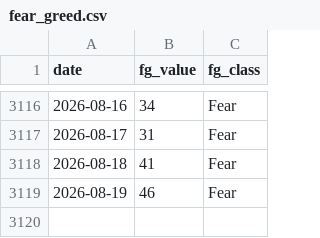
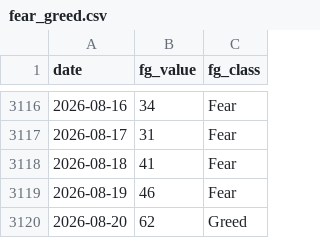
Before and after one commit to bautiaraujo/sol-sentiment-dashboard, a CSV file: data/fear_greed.csv, drawn as a sheet; only a part is shown, gaps mark what is left out.

```diff
--- a/data/fear_greed.csv
+++ b/data/fear_greed.csv
@@ -3119 +3119,2 @@ date,fg_value,fg_class
 2026-08-19,46,Fear
+2026-08-20,62,Greed
```
Also changed, not shown: data/solana_prices.csv, 2 other files.
